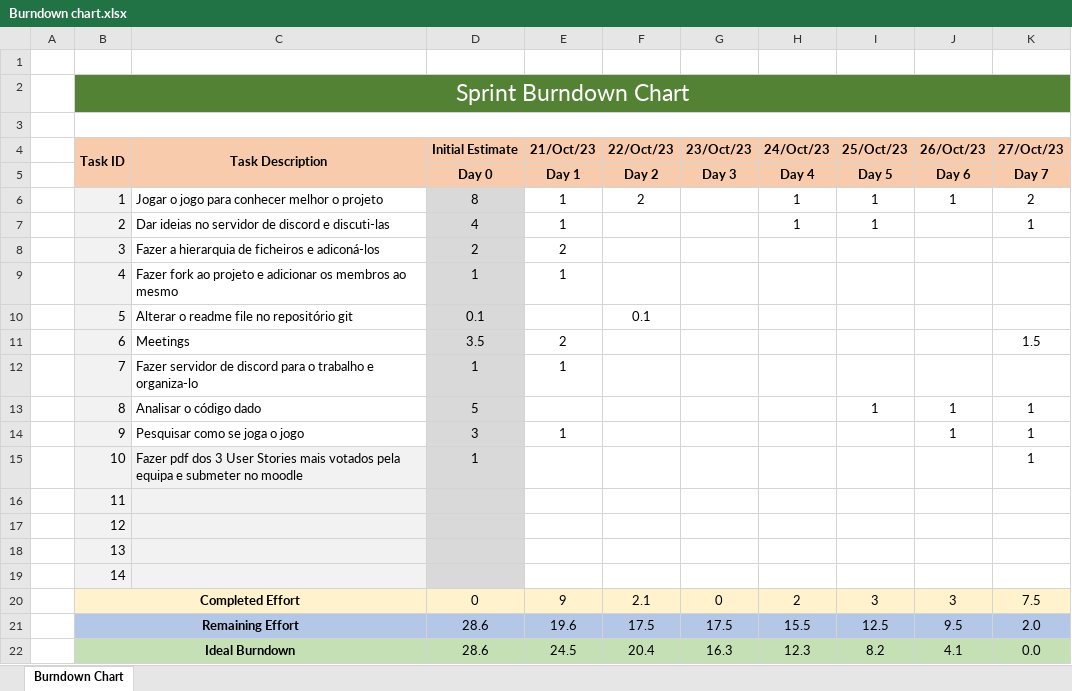
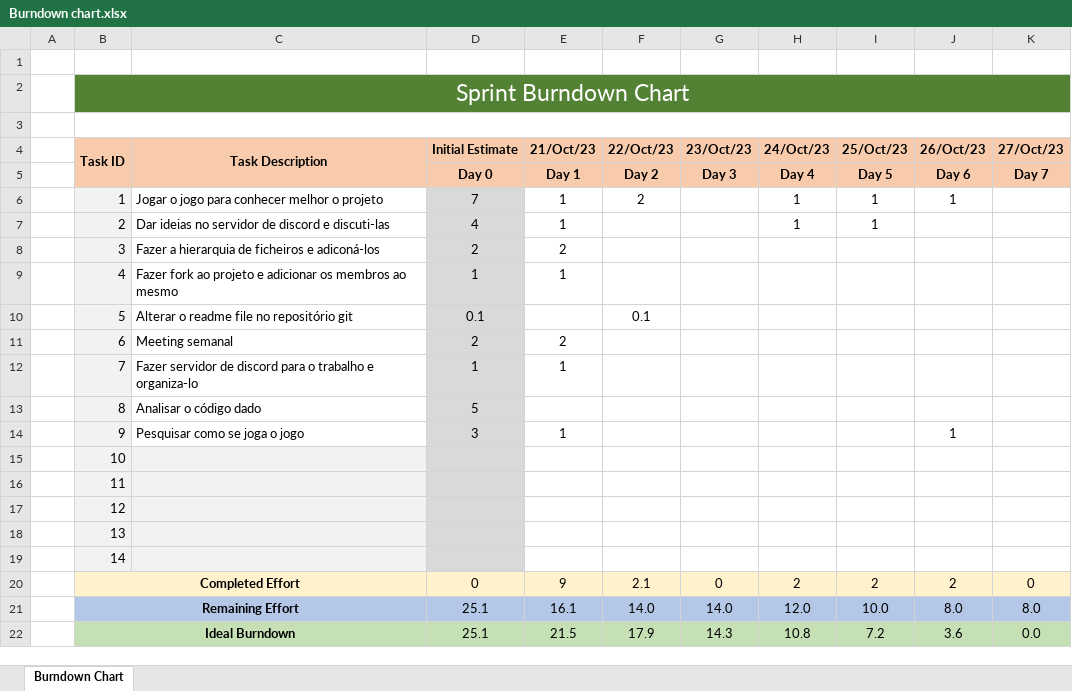
Before and after one commit to ricardpereira98/SE2324_55204_56837_58119_58427_58535_59472, an Excel workbook: Project_Management/Sprint1/Burndown chart.xlsx, sheet Burndown Chart, drawn as a sheet; values as stored, in another font and other column widths than the file's, no borders; charts and pictures not drawn; the diff names each change by its address in the sheet, - before the commit and + after, or states it on an @@ line.

```diff
--- a/Project_Management/Sprint1/Burndown chart.xlsx (sheet Burndown Chart)
+++ b/Project_Management/Sprint1/Burndown chart.xlsx (sheet Burndown Chart)
-D6 (Initial Estimate): 8
+D6 (Initial Estimate): 7
-K6 (27/Oct/23): 2
+K6 (27/Oct/23): (empty)
-K7 (27/Oct/23): 1
+K7 (27/Oct/23): (empty)
-C11 (Task Description): Meetings
+C11 (Task Description): Meeting semanal
-D11 (Initial Estimate): 3.5
+D11 (Initial Estimate): 2
-K11 (27/Oct/23): 1.5
+K11 (27/Oct/23): (empty)
-I13 (25/Oct/23): 1
+I13 (25/Oct/23): (empty)
-J13 (26/Oct/23): 1
+J13 (26/Oct/23): (empty)
-K13:K15 (27/Oct/23): 1
+K13:K15 (27/Oct/23): (empty)
-C15 (Task Description): Fazer pdf dos 3 User Stories mais votados pela equipa e submeter no moodle
+C15 (Task Description): (empty)
-D15 (Initial Estimate): 1
+D15 (Initial Estimate): (empty)
-I20 (25/Oct/23): 3
+I20 (25/Oct/23): 2
-J20 (26/Oct/23): 3
+J20 (26/Oct/23): 2
-K20 (27/Oct/23): 7.5
+K20 (27/Oct/23): 0
-D21:D22 (Initial Estimate): 28.6
+D21:D22 (Initial Estimate): 25.1
-E21 (21/Oct/23): 19.6
+E21 (21/Oct/23): 16.1
-F21 (22/Oct/23): 17.5
+F21 (22/Oct/23): 14.0
-G21 (23/Oct/23): 17.5
+G21 (23/Oct/23): 14.0
-H21 (24/Oct/23): 15.5
+H21 (24/Oct/23): 12.0
-I21 (25/Oct/23): 12.5
+I21 (25/Oct/23): 10.0
-J21 (26/Oct/23): 9.5
+J21 (26/Oct/23): 8.0
-K21 (27/Oct/23): 2.0
+K21 (27/Oct/23): 8.0
-E22 (21/Oct/23): 24.5
+E22 (21/Oct/23): 21.5
-F22 (22/Oct/23): 20.4
+F22 (22/Oct/23): 17.9
-G22 (23/Oct/23): 16.3
+G22 (23/Oct/23): 14.3
-H22 (24/Oct/23): 12.3
+H22 (24/Oct/23): 10.8
-I22 (25/Oct/23): 8.2
+I22 (25/Oct/23): 7.2
-J22 (26/Oct/23): 4.1
+J22 (26/Oct/23): 3.6
```
Also changed, not shown: charts or pictures, Project_Management/Sprint1/Scrum Board.xlsx, Project_Management/Work breakdown structure.xlsx, 1 other file.
